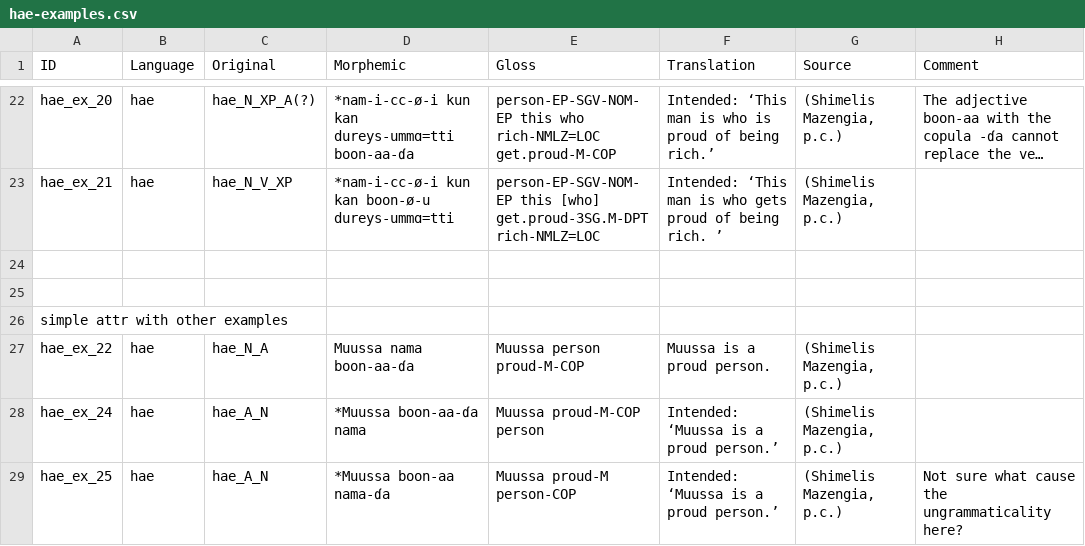
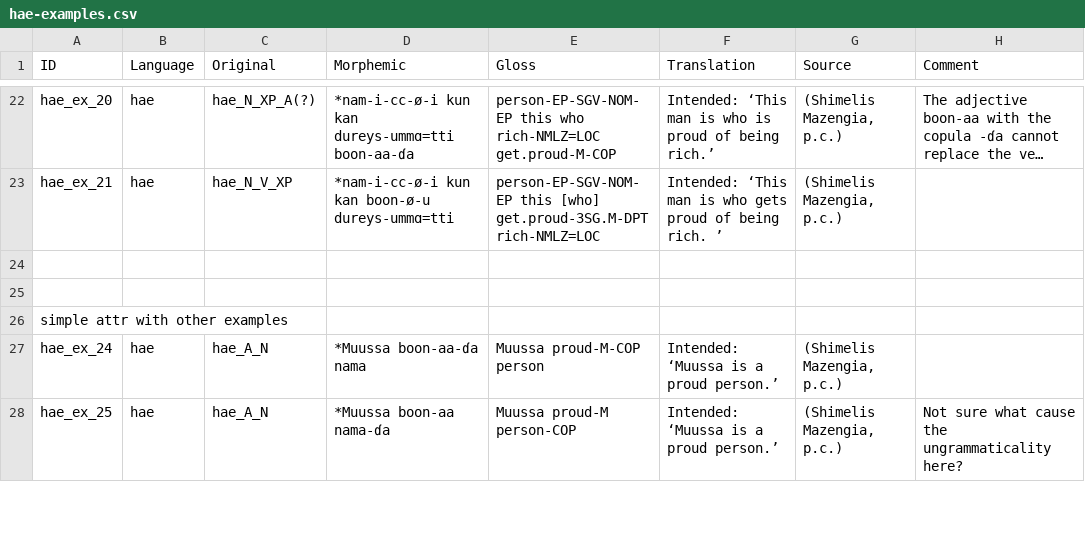
Before and after one commit to lxynk/nmdb-data, a CSV file: raw/hae-examples.csv, drawn as a sheet; only a part is shown, gaps mark what is left out; long unchanged cells end in ….

Commit message:
Update hae-examples.csv

```diff
--- a/raw/hae-examples.csv
+++ b/raw/hae-examples.csv
@@ -26,3 +26,2 @@ hae_ex_21,hae,hae_N_V_XP,*nam-i-cc-ø-i kun kan boon-ø-u dureys-ummɑ=tti ,pers
 simple attr with other examples,,,,,,,
-hae_ex_22,hae,hae_N_A,Muussa nama boon-aa-ɗa,Muussa person proud-M-COP,Muussa is a proud person.,"(Shimelis Mazengia, p.c.)",
 hae_ex_24,hae, hae_A_N,*Muussa boon-aa-ɗa nama,Muussa proud-M-COP person,Intended: ‘Muussa is a proud person.’,"(Shimelis Mazengia, p.c.)",
```
